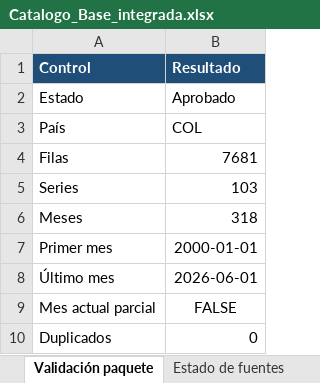
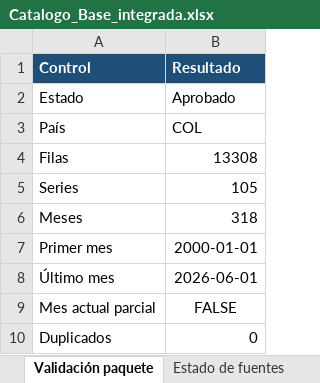
Before and after one commit to alfredotrespalacios/LaboratorioCAME-ELAE, an Excel workbook: datos_por_defecto/colombia/Catalogo_Base_integrada.xlsx, sheet Validación paquete, drawn as a sheet; values as stored, in another font and other column widths than the file's, no borders; the diff names each change by its address in the sheet, - before the commit and + after, or states it on an @@ line.

```diff
--- a/datos_por_defecto/colombia/Catalogo_Base_integrada.xlsx (sheet Validación paquete)
+++ b/datos_por_defecto/colombia/Catalogo_Base_integrada.xlsx (sheet Validación paquete)
-B4 (Resultado): 7681
+B4 (Resultado): 13308
-B5 (Resultado): 103
+B5 (Resultado): 105
```
Also changed, not shown: sheet Auditoría DNA, sheet Catálogo de series, sheet Estado de fuentes, sheet Conciliación generación, sheet Recursos XM, sheet Cobertura mensual, 2 other files.
